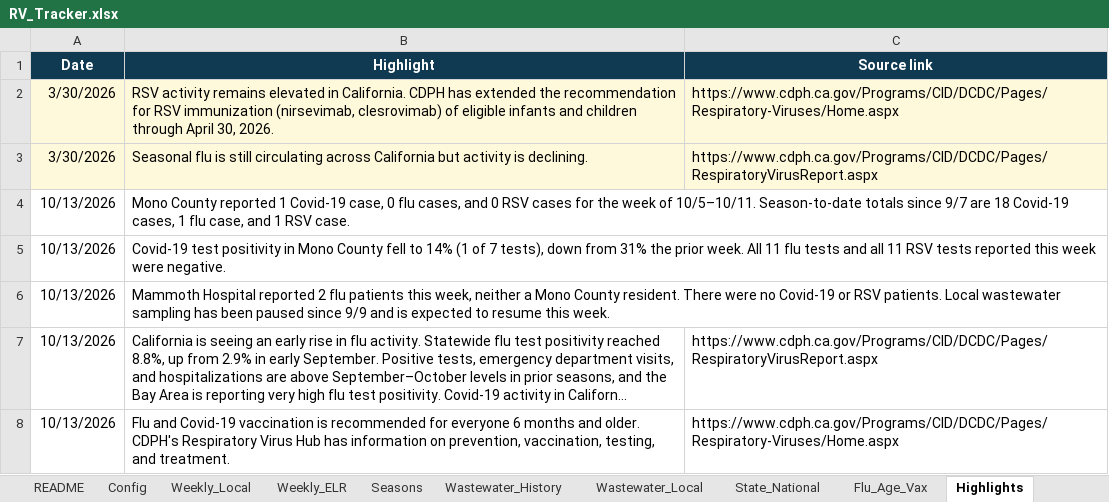
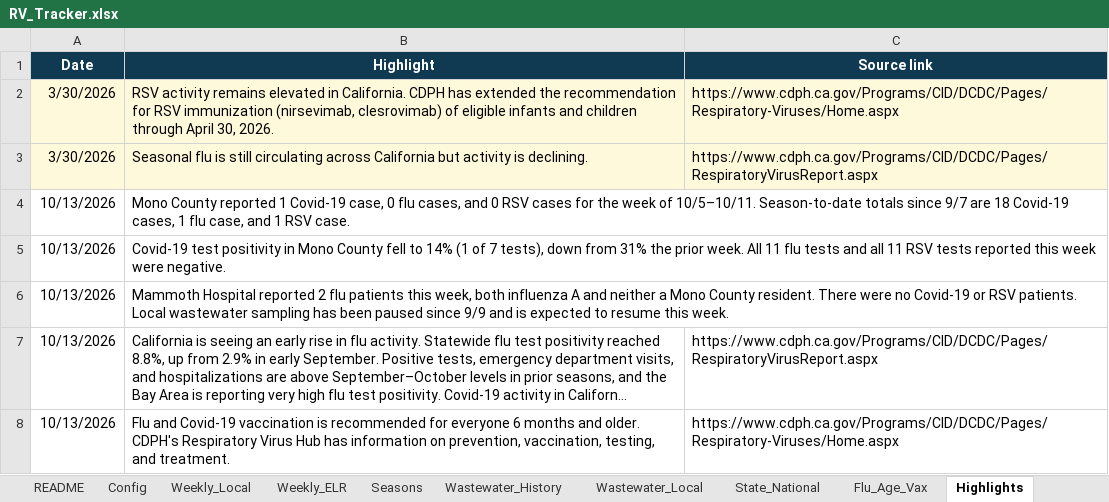
Before and after one commit to EmilyKillion/mono-county-dashboards, an Excel workbook: respiratory/RV_Tracker.xlsx, sheet Highlights, drawn as a sheet; long unchanged cells end in …; values as stored, in another font and other column widths than the file's, no borders; the diff names each change by its address in the sheet, - before the commit and + after, or states it on an @@ line.

```diff
--- a/respiratory/RV_Tracker.xlsx (sheet Highlights)
+++ b/respiratory/RV_Tracker.xlsx (sheet Highlights)
-B6 (Highlight): …this week, neither a…
+B6 (Highlight): …this week, both influenza A and neither a…
```
Also changed, not shown: sheet Weekly_Local.
